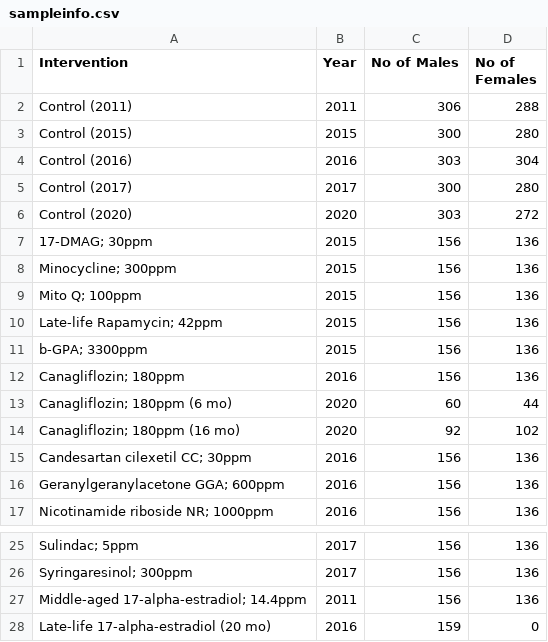
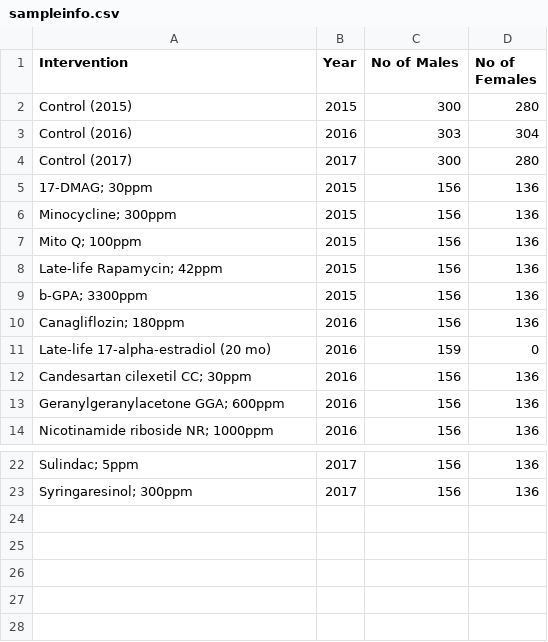
Before and after one commit to jorgeMFS/msc-joao-alves, a CSV file: results/sampleinfo.csv, drawn as a sheet; only a part is shown, gaps mark what is left out.

```diff
--- a/results/sampleinfo.csv
+++ b/results/sampleinfo.csv
@@ -1,3 +1,2 @@
 Intervention,Year,No of Males,No of Females
-Control (2011),2011,306,288
 Control (2015),2015,300,280
@@ -5,3 +4,2 @@ Control (2016),2016,303,304
 Control (2017),2017,300,280
-Control (2020),2020,303,272
 17-DMAG; 30ppm,2015,156,136
@@ -12,4 +10,3 @@ b-GPA; 3300ppm,2015,156,136
 Canagliflozin; 180ppm,2016,156,136
-Canagliflozin; 180ppm (6 mo),2020,60,44
-Canagliflozin; 180ppm (16 mo),2020,92,102
+Late-life 17-alpha-estradiol (20 mo),2016,159,0
 Candesartan cilexetil CC; 30ppm,2016,156,136
@@ -26,3 +23 @@ Sulindac; 5ppm,2017,156,136
 Syringaresinol; 300ppm,2017,156,136
-Middle-aged 17-alpha-estradiol; 14.4ppm,2011,156,136
-Late-life 17-alpha-estradiol (20 mo),2016,159,0
```
Also changed, not shown: results/table_ITP_Lifespan_Data.csv, results/table_Zenodo.csv, 1 other file.
